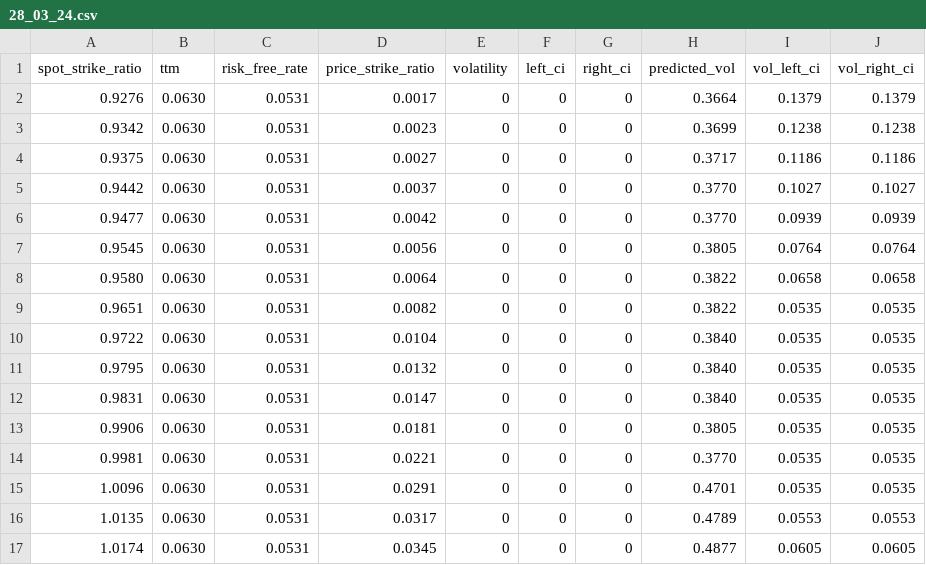
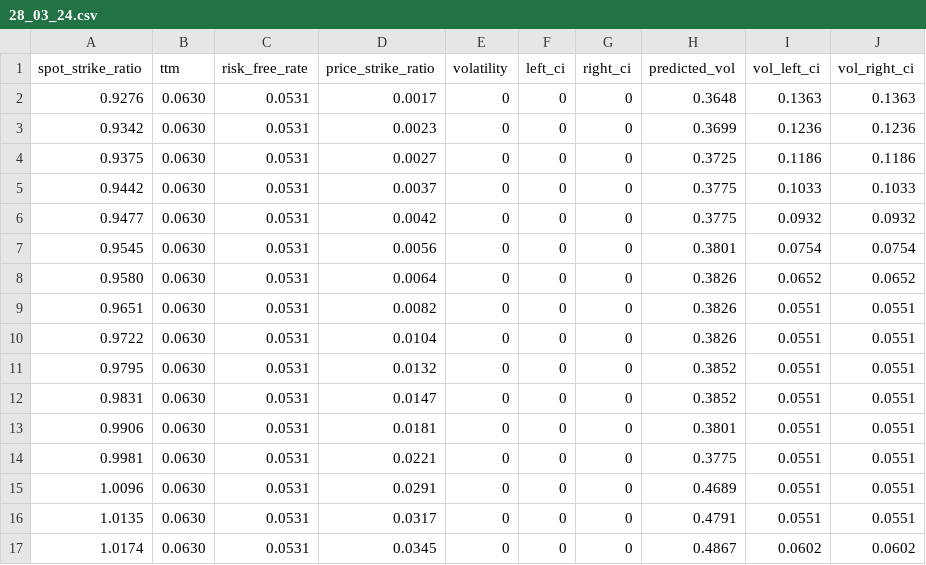
Before and after one commit to yaskev/mipt-thesis, a CSV file: double_net_pricer/surface/28_03_24.csv, drawn as a sheet; only a part is shown; the diff covers the shown part only.

Commit message:
Better data

```diff
--- a/double_net_pricer/surface/28_03_24.csv
+++ b/double_net_pricer/surface/28_03_24.csv
@@ -1,17 +1,17 @@
 spot_strike_ratio,ttm,risk_free_rate,price_strike_ratio,volatility,left_ci,right_ci,predicted_vol,vol_left_ci,vol_right_ci
-0.9276,0.0630,0.0531,0.0017,0,0,0,0.3664,0.1379,0.1379
-0.9342,0.0630,0.0531,0.0023,0,0,0,0.3699,0.1238,0.1238
-0.9375,0.0630,0.0531,0.0027,0,0,0,0.3717,0.1186,0.1186
-0.9442,0.0630,0.0531,0.0037,0,0,0,0.3770,0.1027,0.1027
-0.9477,0.0630,0.0531,0.0042,0,0,0,0.3770,0.0939,0.0939
-0.9545,0.0630,0.0531,0.0056,0,0,0,0.3805,0.0764,0.0764
-0.9580,0.0630,0.0531,0.0064,0,0,0,0.3822,0.0658,0.0658
-0.9651,0.0630,0.0531,0.0082,0,0,0,0.3822,0.0535,0.0535
-0.9722,0.0630,0.0531,0.0104,0,0,0,0.3840,0.0535,0.0535
-0.9795,0.0630,0.0531,0.0132,0,0,0,0.3840,0.0535,0.0535
-0.9831,0.0630,0.0531,0.0147,0,0,0,0.3840,0.0535,0.0535
-0.9906,0.0630,0.0531,0.0181,0,0,0,0.3805,0.0535,0.0535
-0.9981,0.0630,0.0531,0.0221,0,0,0,0.3770,0.0535,0.0535
-1.0096,0.0630,0.0531,0.0291,0,0,0,0.4701,0.0535,0.0535
-1.0135,0.0630,0.0531,0.0317,0,0,0,0.4789,0.0553,0.0553
-1.0174,0.0630,0.0531,0.0345,0,0,0,0.4877,0.0605,0.0605
+0.9276,0.0630,0.0531,0.0017,0,0,0,0.3648,0.1363,0.1363
+0.9342,0.0630,0.0531,0.0023,0,0,0,0.3699,0.1236,0.1236
+0.9375,0.0630,0.0531,0.0027,0,0,0,0.3725,0.1186,0.1186
+0.9442,0.0630,0.0531,0.0037,0,0,0,0.3775,0.1033,0.1033
+0.9477,0.0630,0.0531,0.0042,0,0,0,0.3775,0.0932,0.0932
+0.9545,0.0630,0.0531,0.0056,0,0,0,0.3801,0.0754,0.0754
+0.9580,0.0630,0.0531,0.0064,0,0,0,0.3826,0.0652,0.0652
+0.9651,0.0630,0.0531,0.0082,0,0,0,0.3826,0.0551,0.0551
+0.9722,0.0630,0.0531,0.0104,0,0,0,0.3826,0.0551,0.0551
+0.9795,0.0630,0.0531,0.0132,0,0,0,0.3852,0.0551,0.0551
+0.9831,0.0630,0.0531,0.0147,0,0,0,0.3852,0.0551,0.0551
+0.9906,0.0630,0.0531,0.0181,0,0,0,0.3801,0.0551,0.0551
+0.9981,0.0630,0.0531,0.0221,0,0,0,0.3775,0.0551,0.0551
+1.0096,0.0630,0.0531,0.0291,0,0,0,0.4689,0.0551,0.0551
+1.0135,0.0630,0.0531,0.0317,0,0,0,0.4791,0.0551,0.0551
+1.0174,0.0630,0.0531,0.0345,0,0,0,0.4867,0.0602,0.0602
```
Also changed, not shown: 30 edited cells elsewhere in this file, double_net_pricer/surface/28_06_24.csv, double_net_pricer/surface/30_04_24.csv, 11 other files.
